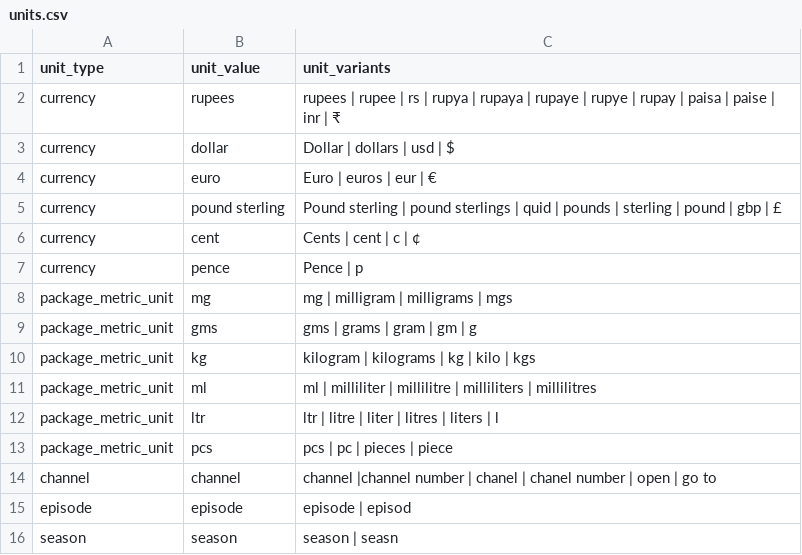
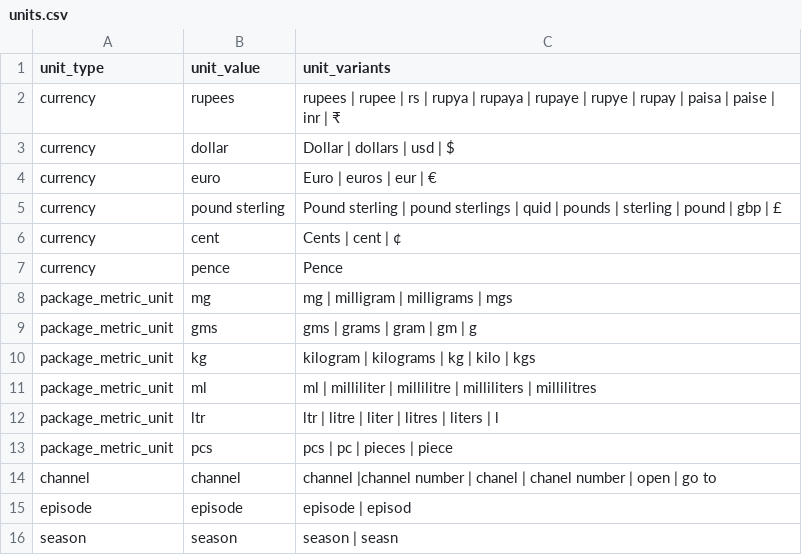
Before and after one commit to hellohaptik/chatbot_ner, a CSV file: ner_v2/detectors/numeral/number/en/data/units.csv, drawn as a sheet.

Commit message:
Update units.csv
removed single charecters 'p' and 'c' for pence and cents respectively.

```diff
--- a/ner_v2/detectors/numeral/number/en/data/units.csv
+++ b/ner_v2/detectors/numeral/number/en/data/units.csv
@@ -5,4 +5,4 @@ currency,euro,Euro | euros | eur | 	€
 currency,pound sterling,Pound sterling | pound sterlings | quid | pounds | sterling | pound | gbp | £
-currency,cent,Cents | cent | c | ¢
-currency,pence,Pence | p
+currency,cent,Cents | cent | ¢
+currency,pence,Pence
 package_metric_unit,mg,mg | milligram | milligrams | mgs
```
